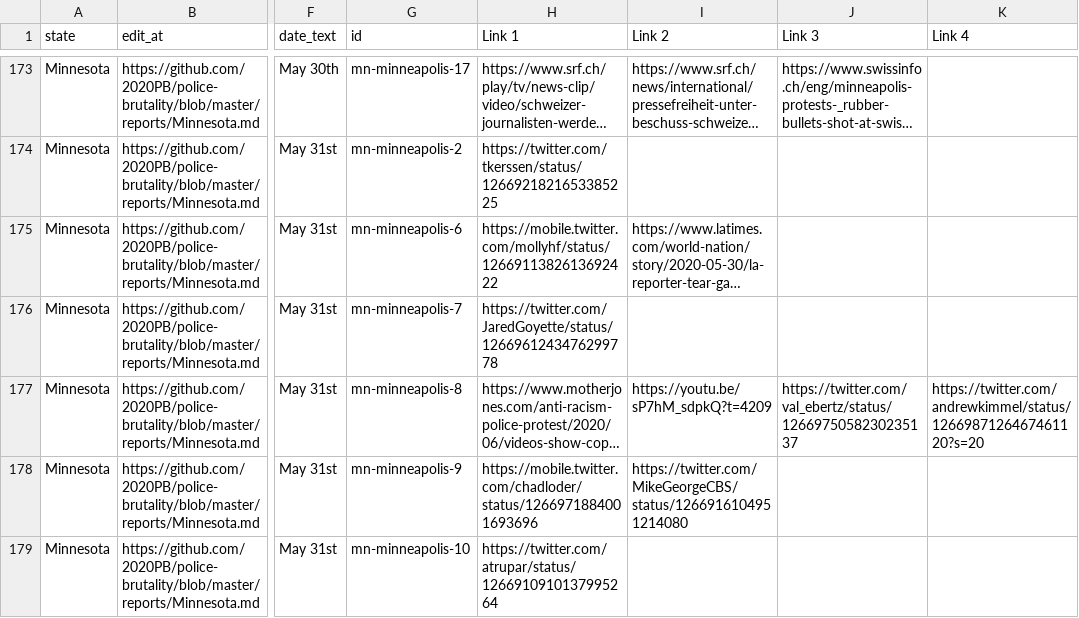
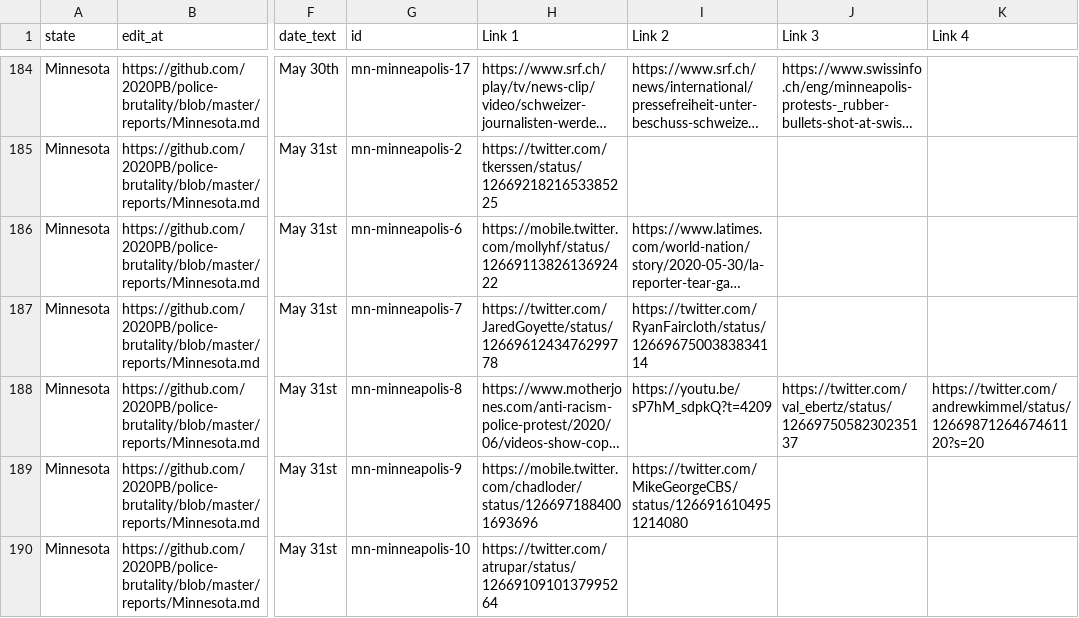
Before and after one commit to sprucelee/police-brutality, a CSV file: all-locations.csv, drawn as a sheet; only a part is shown, gaps mark what is left out; long unchanged cells end in …; addresses are those after the commit; the diff covers the shown part only; the diff names each change by its address in the sheet, - before the commit and + after, or states it on an @@ line.

```diff
--- a/all-locations.csv
+++ b/all-locations.csv
-I187 (Link 2): (empty)
+I187 (Link 2): https://twitter.com/RyanFaircloth/status/1266967500383834114
```
Also changed, not shown: 16 added rows and 15 edited cells elsewhere in this file, 2 other files.
